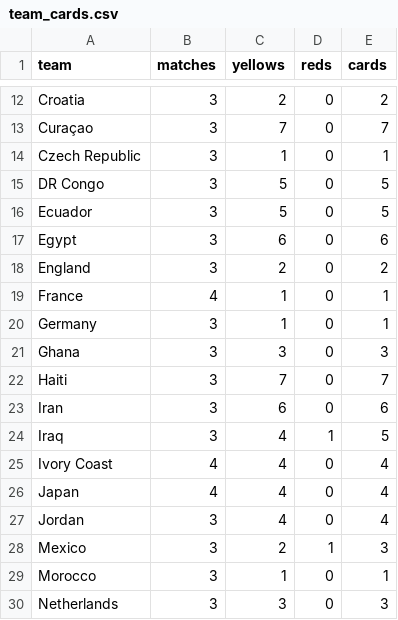
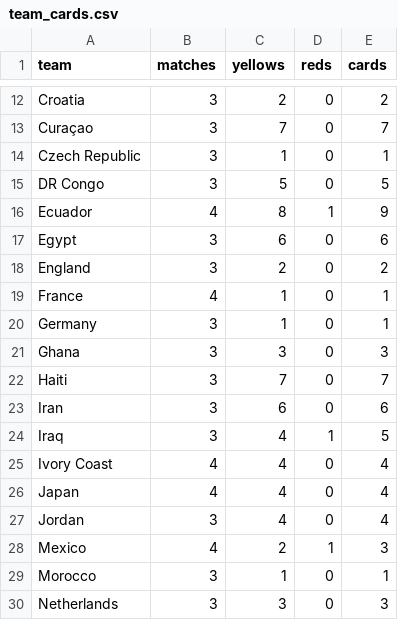
Before and after one commit to Gennarii22/wc26-model, a CSV file: model/data/team_cards.csv, drawn as a sheet; only a part is shown, gaps mark what is left out.

```diff
--- a/model/data/team_cards.csv
+++ b/model/data/team_cards.csv
@@ -15,3 +15,3 @@ Czech Republic,3,1,0,1
 DR Congo,3,5,0,5
-Ecuador,3,5,0,5
+Ecuador,4,8,1,9
 Egypt,3,6,0,6
@@ -27,3 +27,3 @@ Japan,4,4,0,4
 Jordan,3,4,0,4
-Mexico,3,2,1,3
+Mexico,4,2,1,3
 Morocco,3,1,0,1
```
Also changed, not shown: model/data/golden_boot_v2.csv, model/match_predictions.csv, 9 other files.
